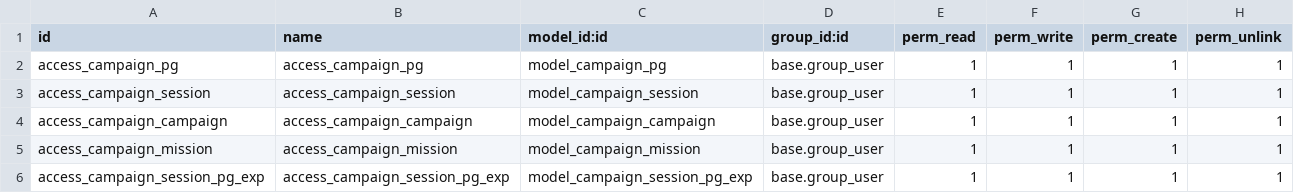
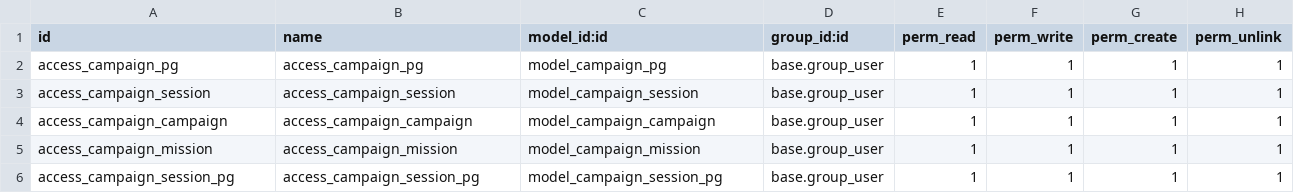
Before and after one commit to cyberfolk/odoo_ded, a CSV file: cf_hex_campaign/security/ir.model.access.csv, drawn as a sheet.

Commit message:
[UPD] cf_hex_campaign

```diff
--- a/cf_hex_campaign/security/ir.model.access.csv
+++ b/cf_hex_campaign/security/ir.model.access.csv
@@ -5,2 +5,2 @@ access_campaign_campaign,access_campaign_campaign,model_campaign_campaign,base.g
 access_campaign_mission,access_campaign_mission,model_campaign_mission,base.group_user,1,1,1,1
-access_campaign_session_pg_exp,access_campaign_session_pg_exp,model_campaign_session_pg_exp,base.group_user,1,1,1,1
+access_campaign_session_pg,access_campaign_session_pg,model_campaign_session_pg,base.group_user,1,1,1,1
```
Also changed, not shown: 13 other files.
